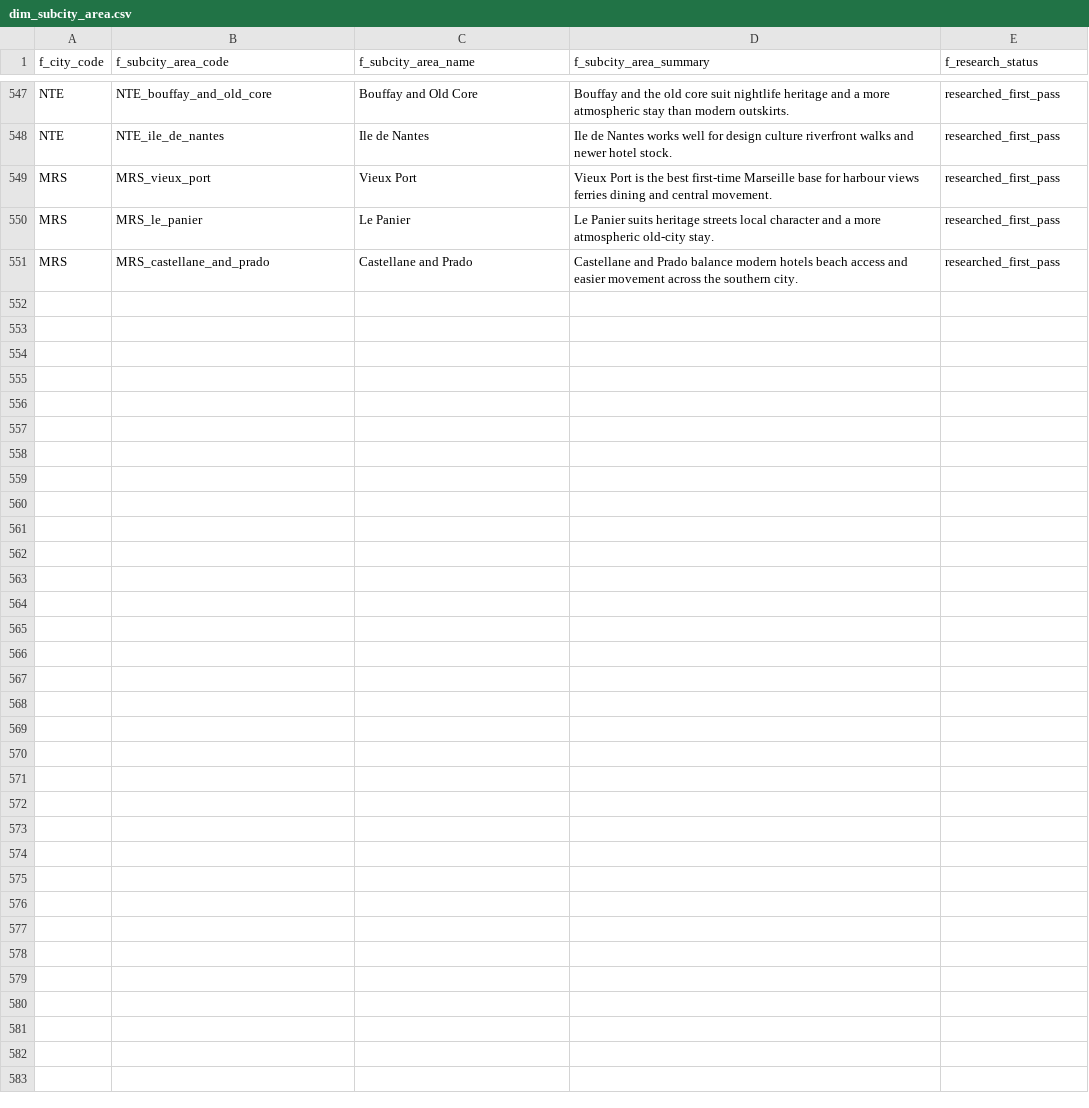
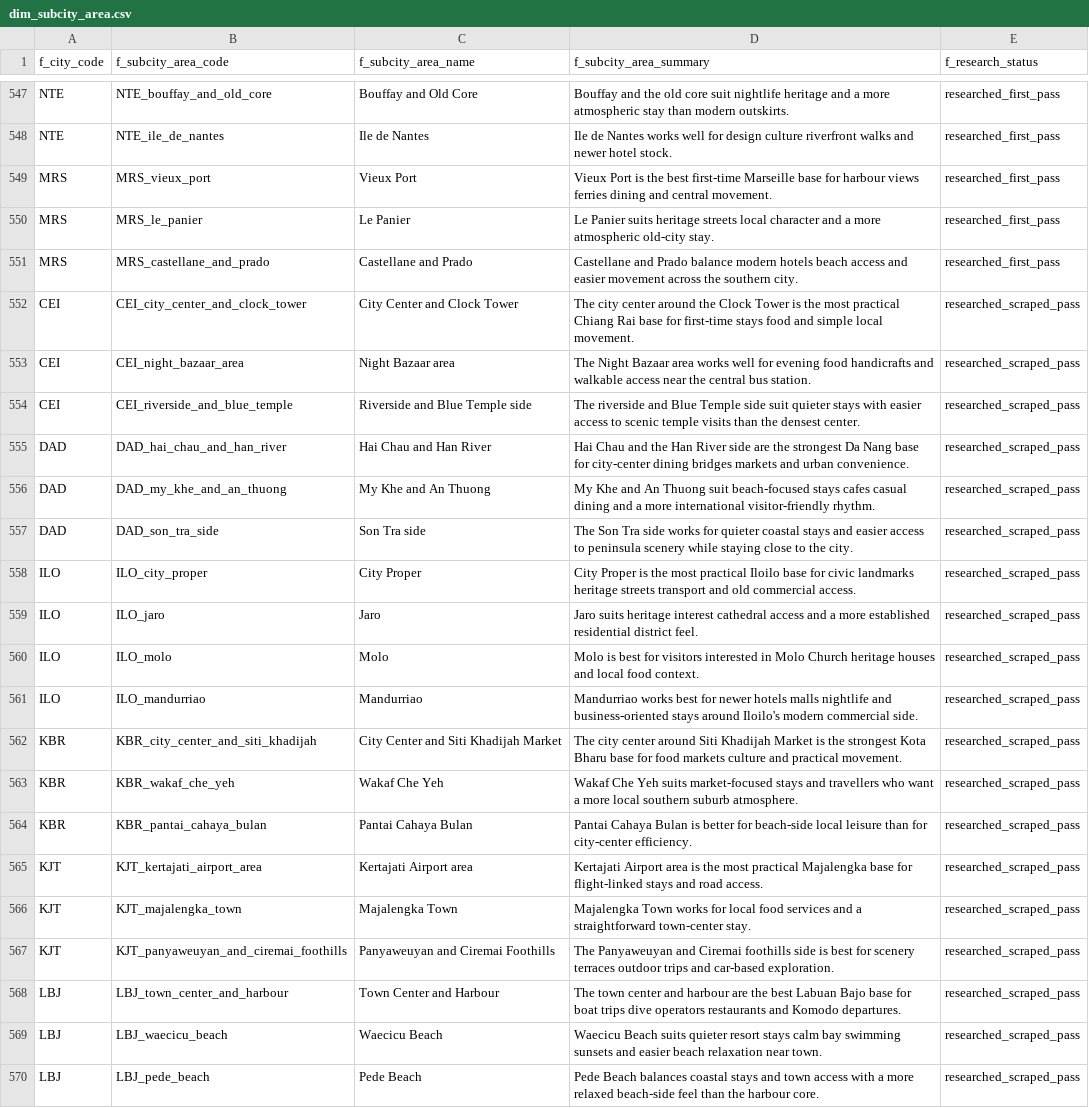
Before and after one commit to nus-mtechse-dataontology/DataOntology, a CSV file: src/graphdb/csv_files/dim_subcity_area.csv (was graphdb/csv_files/dim_subcity_area.csv), drawn as a sheet; only a part is shown, gaps mark what is left out; the diff covers the shown part only; the diff names each change by its address in the sheet, - before the commit and + after, or states it on an @@ line.

```diff
--- a/graphdb/csv_files/dim_subcity_area.csv
+++ b/src/graphdb/csv_files/dim_subcity_area.csv
+row 552: CEI | CEI_city_center_and_clock_tower | City Center and Clock Tower | The city center around the Clock Tower is the most practical Chiang Rai base for first-time stays food and simple local movement. | researched_scraped_pass
+row 553: CEI | CEI_night_bazaar_area | Night Bazaar area | The Night Bazaar area works well for evening food handicrafts and walkable access near the central bus station. | researched_scraped_pass
+row 554: CEI | CEI_riverside_and_blue_temple | Riverside and Blue Temple side | The riverside and Blue Temple side suit quieter stays with easier access to scenic temple visits than the densest center. | researched_scraped_pass
+row 555: DAD | DAD_hai_chau_and_han_river | Hai Chau and Han River | Hai Chau and the Han River side are the strongest Da Nang base for city-center dining bridges markets and urban convenience. | researched_scraped_pass
+row 556: DAD | DAD_my_khe_and_an_thuong | My Khe and An Thuong | My Khe and An Thuong suit beach-focused stays cafes casual dining and a more international visitor-friendly rhythm. | researched_scraped_pass
+row 557: DAD | DAD_son_tra_side | Son Tra side | The Son Tra side works for quieter coastal stays and easier access to peninsula scenery while staying close to the city. | researched_scraped_pass
+row 558: ILO | ILO_city_proper | City Proper | City Proper is the most practical Iloilo base for civic landmarks heritage streets transport and old commercial access. | researched_scraped_pass
+row 559: ILO | ILO_jaro | Jaro | Jaro suits heritage interest cathedral access and a more established residential district feel. | researched_scraped_pass
+row 560: ILO | ILO_molo | Molo | Molo is best for visitors interested in Molo Church heritage houses and local food context. | researched_scraped_pass
+row 561: ILO | ILO_mandurriao | Mandurriao | Mandurriao works best for newer hotels malls nightlife and business-oriented stays around Iloilo's modern commercial side. | researched_scraped_pass
+row 562: KBR | KBR_city_center_and_siti_khadijah | City Center and Siti Khadijah Market | The city center around Siti Khadijah Market is the strongest Kota Bharu base for food markets culture and practical movement. | researched_scraped_pass
+row 563: KBR | KBR_wakaf_che_yeh | Wakaf Che Yeh | Wakaf Che Yeh suits market-focused stays and travellers who want a more local southern suburb atmosphere. | researched_scraped_pass
+row 564: KBR | KBR_pantai_cahaya_bulan | Pantai Cahaya Bulan | Pantai Cahaya Bulan is better for beach-side local leisure than for city-center efficiency. | researched_scraped_pass
+row 565: KJT | KJT_kertajati_airport_area | Kertajati Airport area | Kertajati Airport area is the most practical Majalengka base for flight-linked stays and road access. | researched_scraped_pass
+row 566: KJT | KJT_majalengka_town | Majalengka Town | Majalengka Town works for local food services and a straightforward town-center stay. | researched_scraped_pass
+row 567: KJT | KJT_panyaweuyan_and_ciremai_foothills | Panyaweuyan and Ciremai Foothills | The Panyaweuyan and Ciremai foothills side is best for scenery terraces outdoor trips and car-based exploration. | researched_scraped_pass
+row 568: LBJ | LBJ_town_center_and_harbour | Town Center and Harbour | The town center and harbour are the best Labuan Bajo base for boat trips dive operators restaurants and Komodo departures. | researched_scraped_pass
+row 569: LBJ | LBJ_waecicu_beach | Waecicu Beach | Waecicu Beach suits quieter resort stays calm bay swimming sunsets and easier beach relaxation near town. | researched_scraped_pass
+row 570: LBJ | LBJ_pede_beach | Pede Beach | Pede Beach balances coastal stays and town access with a more relaxed beach-side feel than the harbour core. | researched_scraped_pass
```
Also changed, not shown: 12 added rows elsewhere in this file, src/graphdb/csv_files/dim_city.csv, src/graphdb/csv_files/dim_city_festival.csv, 72 other files.
